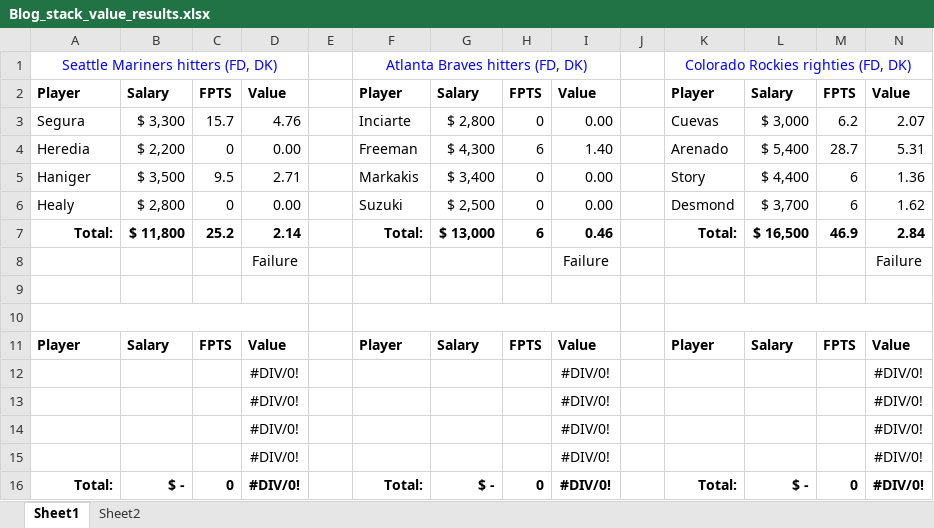
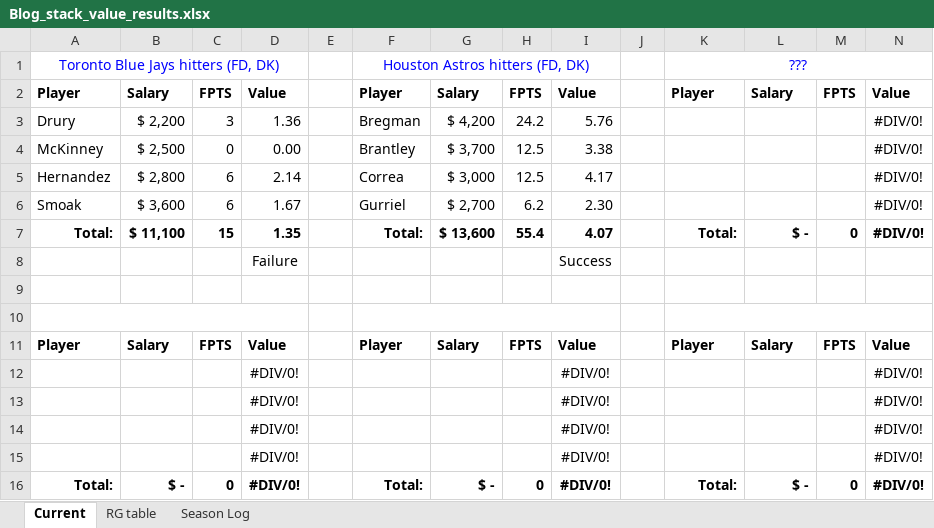
Before and after one commit to tscoggan/dfs-tools, an Excel workbook: dfs-tools/build/Blog_stack_value_results.xlsx, sheet Current, drawn as a sheet; values as stored, in another font and other column widths than the file's, no borders; removed rows and columns are numbered as before the commit, all else as after; the diff names each change by its address in the sheet, - before the commit and + after, or states it on an @@ line.

Commit message:
Latest players; revised cutoff for DK cheap hitters to $3500

```diff
--- a/dfs-tools/build/Blog_stack_value_results.xlsx (sheet Current)
+++ b/dfs-tools/build/Blog_stack_value_results.xlsx (sheet Current)
-sheet tab: Sheet1
+sheet tab: Current
-sheet tab: Sheet2
+sheet tab: RG table
+sheet tab: Season Log
-row 1: Seattle Mariners hitters (FD, DK) |  |  |  |  | Atlanta Braves hitters (FD, DK) |  |  |  |  | Colorado Rockies righties (FD, DK)
+row 1: Toronto Blue Jays hitters (FD, DK) |  |  |  |  | Houston Astros hitters (FD, DK) |  |  |  |  | ???
-row 3: Segura | $ 3,300 | 15.7 | 4.76 |  | Inciarte | $ 2,800 | 0 | 0.00 |  | Cuevas | $ 3,000 | 6.2 | 2.07
-row 4: Heredia | $ 2,200 | 0 | 0.00 |  | Freeman | $ 4,300 | 6 | 1.40 |  | Arenado | $ 5,400 | 28.7 | 5.31
-row 5: Haniger | $ 3,500 | 9.5 | 2.71 |  | Markakis | $ 3,400 | 0 | 0.00 |  | Story | $ 4,400 | 6 | 1.36
-row 6: Healy | $ 2,800 | 0 | 0.00 |  | Suzuki | $ 2,500 | 0 | 0.00 |  | Desmond | $ 3,700 | 6 | 1.62
-row 7: Total: | $ 11,800 | 25.2 | 2.14 |  | Total: | $ 13,000 | 6 | 0.46 |  | Total: | $ 16,500 | 46.9 | 2.84
-row 8:  |  |  | Failure |  |  |  |  | Failure |  |  |  |  | Failure
+row 3: Drury | $ 2,200 | 3 | 1.36 |  | Bregman | $ 4,200 | 24.2 | 5.76 |  |  |  |  | #DIV/0!
+row 4: McKinney | $ 2,500 | 0 | 0.00 |  | Brantley | $ 3,700 | 12.5 | 3.38 |  |  |  |  | #DIV/0!
+row 5: Hernandez | $ 2,800 | 6 | 2.14 |  | Correa | $ 3,000 | 12.5 | 4.17 |  |  |  |  | #DIV/0!
+row 6: Smoak | $ 3,600 | 6 | 1.67 |  | Gurriel | $ 2,700 | 6.2 | 2.30 |  |  |  |  | #DIV/0!
+row 7: Total: | $ 11,100 | 15 | 1.35 |  | Total: | $ 13,600 | 55.4 | 4.07 |  | Total: | $ - | 0 | #DIV/0!
+row 8:  |  |  | Failure |  |  |  |  | Success
```
Also changed, not shown: sheet RG table, 4 other files.
